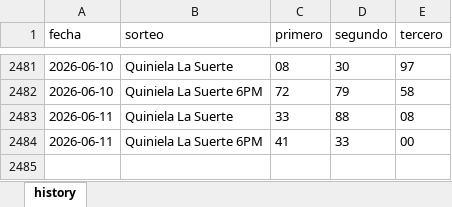
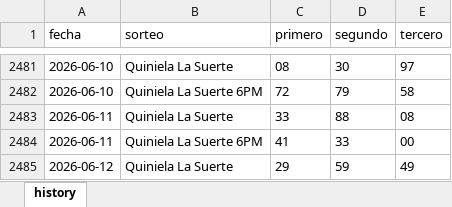
Before and after one commit to carbosota1/UPDATELOTMIX, an Excel workbook: data/histories/La suerte history.xlsx, sheet history, drawn as a sheet; only a part is shown, gaps mark what is left out; values as stored, in another font and other column widths than the file's, no borders; the diff names each change by its address in the sheet, - before the commit and + after, or states it on an @@ line.

Commit message:
Auto update histories + intraday analysis

```diff
--- a/data/histories/La suerte history.xlsx (sheet history)
+++ b/data/histories/La suerte history.xlsx (sheet history)
+row 2485: 2026-06-12 | Quiniela La Suerte | 29 | 59 | 49
```
Also changed, not shown: 5 other files.
